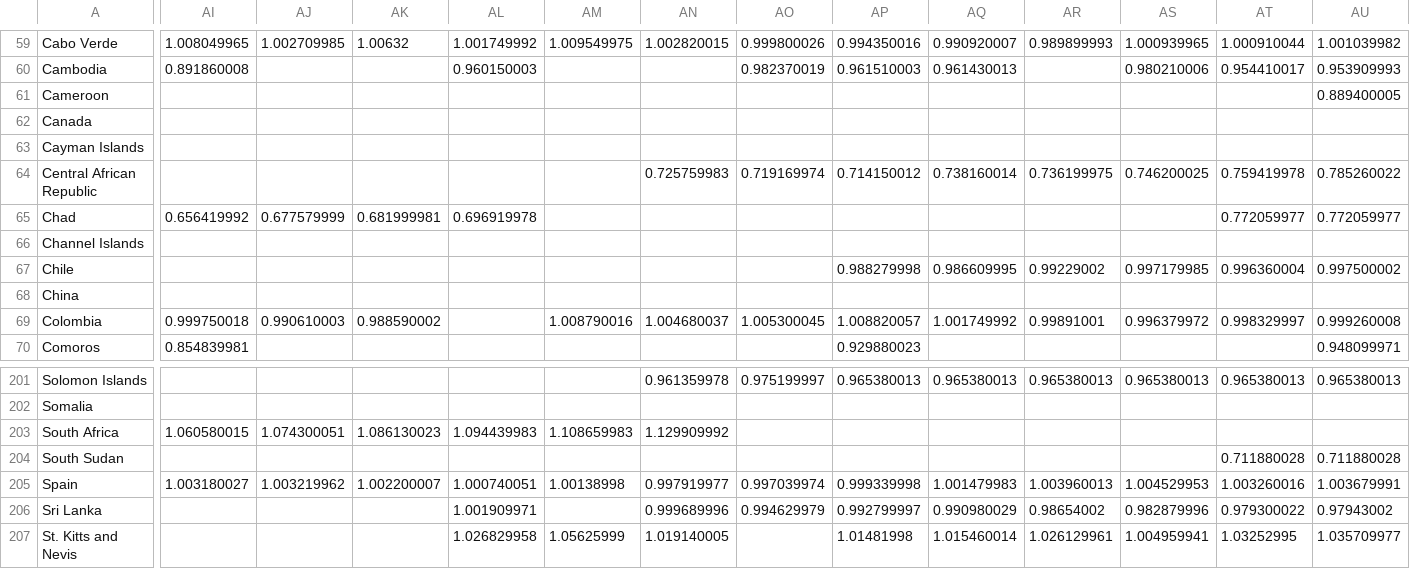
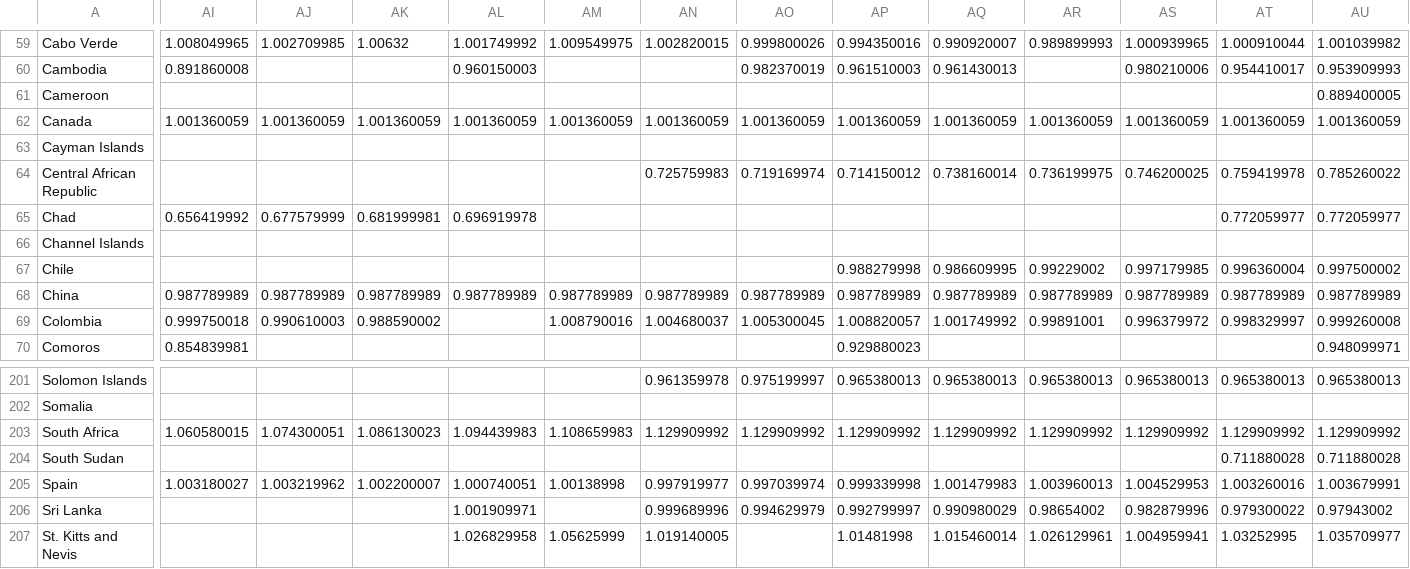
Before and after one commit to xavierandueza/FIT3179_Data_Vis, a CSV file: data/AdjustedNetEnrolmentGenderParity.csv, drawn as a sheet; only a part is shown, gaps mark what is left out; the diff covers the shown part only; the diff names each change by its address in the sheet, - before the commit and + after, or states it on an @@ line.

Commit message:
Update AdjustedNetEnrolmentGenderParity.csv

```diff
--- a/data/AdjustedNetEnrolmentGenderParity.csv
+++ b/data/AdjustedNetEnrolmentGenderParity.csv
-AI62: (empty)
+AI62: 1.001360059
-AJ62: (empty)
+AJ62: 1.001360059
-AK62: (empty)
+AK62: 1.001360059
-AL62: (empty)
+AL62: 1.001360059
-AM62: (empty)
+AM62: 1.001360059
-AN62: (empty)
+AN62: 1.001360059
-AO62: (empty)
+AO62: 1.001360059
-AP62: (empty)
+AP62: 1.001360059
-AQ62: (empty)
+AQ62: 1.001360059
-AR62: (empty)
+AR62: 1.001360059
-AS62: (empty)
+AS62: 1.001360059
-AT62: (empty)
+AT62: 1.001360059
-AU62: (empty)
+AU62: 1.001360059
-AI68: (empty)
+AI68: 0.987789989
-AJ68: (empty)
+AJ68: 0.987789989
-AK68: (empty)
+AK68: 0.987789989
-AL68: (empty)
+AL68: 0.987789989
-AM68: (empty)
+AM68: 0.987789989
-AN68: (empty)
+AN68: 0.987789989
-AO68: (empty)
+AO68: 0.987789989
-AP68: (empty)
+AP68: 0.987789989
-AQ68: (empty)
+AQ68: 0.987789989
-AR68: (empty)
+AR68: 0.987789989
-AS68: (empty)
+AS68: 0.987789989
-AT68: (empty)
+AT68: 0.987789989
-AU68: (empty)
+AU68: 0.987789989
-AO203: (empty)
+AO203: 1.129909992
-AP203: (empty)
+AP203: 1.129909992
-AQ203: (empty)
+AQ203: 1.129909992
-AR203: (empty)
+AR203: 1.129909992
-AS203: (empty)
+AS203: 1.129909992
-AT203: (empty)
+AT203: 1.129909992
-AU203: (empty)
+AU203: 1.129909992
```
Also changed, not shown: 10 edited cells elsewhere in this file.
